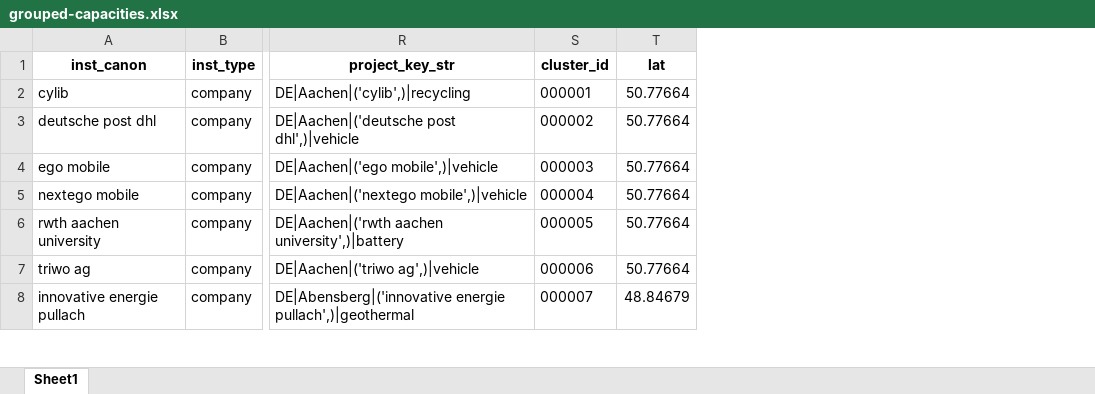
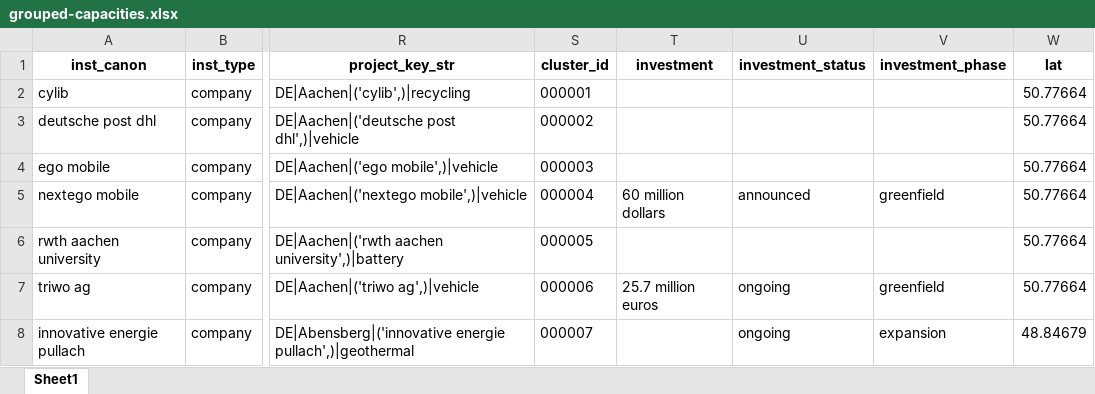
Before and after one commit to benmcwilliams/tuone-core, an Excel workbook: reconcile/storage/output/grouped-capacities.xlsx, sheet Sheet1, drawn as a sheet; only a part is shown, gaps mark what is left out; values as stored, in another font and other column widths than the file's, no borders; the diff covers the shown part only; the diff names each change by its address in the sheet, - before the commit and + after, or states it on an @@ line.

```diff
--- a/reconcile/storage/output/grouped-capacities.xlsx (sheet Sheet1)
+++ b/reconcile/storage/output/grouped-capacities.xlsx (sheet Sheet1)
+column T (investment), rows 5-7: 60 million dollars |  | 25.7 million euros
+column U (investment_status), rows 5-8: announced |  | ongoing | ongoing
+column V (investment_phase), rows 5-8: greenfield |  | greenfield | expansion
```
Also changed, not shown: 7 added rows elsewhere in this sheet, reconcile/storage/output/capacities-debug.xlsx, reconcile/storage/output/capacities_plot.xlsx, 18 other files.
